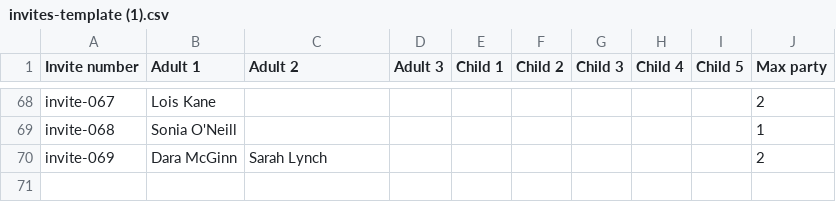
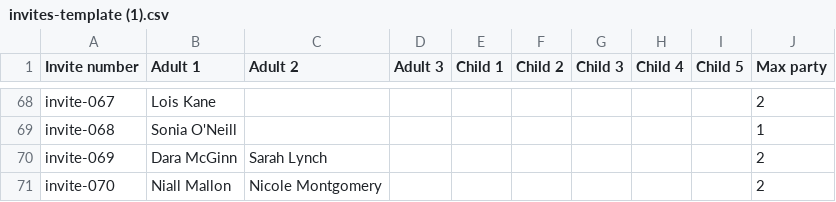
Before and after one commit to Roryd98/Jemma-Rory, a CSV file: invites-template (1).csv, drawn as a sheet; only a part is shown, gaps mark what is left out.

Commit message:
Update invites-template with new entries
Added new invite entries and updated the invite list.

```diff
--- a/invites-template (1).csv
+++ b/invites-template (1).csv
@@ -70 +70,2 @@ invite-068,Sonia O'Neill,,,,,,,,1
 invite-069,Dara McGinn,Sarah Lynch,,,,,,,2
+invite-070,Niall Mallon,Nicole Montgomery,,,,,,,2
```
